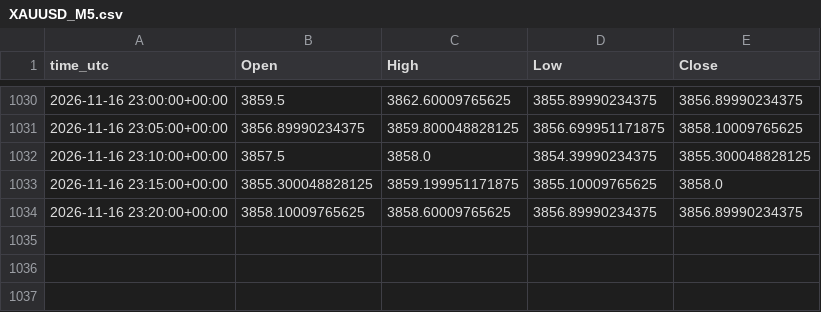
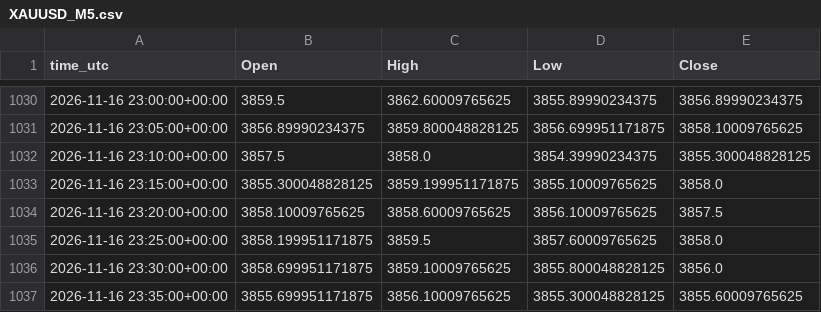
Before and after one commit to ClaireAce/Trading-Data, a CSV file: data/XAUUSD_M5.csv, drawn as a sheet; only a part is shown, gaps mark what is left out.

Commit message:
data 2026-11-16_2345

```diff
--- a/data/XAUUSD_M5.csv
+++ b/data/XAUUSD_M5.csv
@@ -1033,2 +1033,5 @@ time_utc,Open,High,Low,Close
 2026-11-16 23:15:00+00:00,3855.300048828125,3859.199951171875,3855.10009765625,3858.0
-2026-11-16 23:20:00+00:00,3858.10009765625,3858.60009765625,3856.89990234375,3856.89990234375
+2026-11-16 23:20:00+00:00,3858.10009765625,3858.60009765625,3856.10009765625,3857.5
+2026-11-16 23:25:00+00:00,3858.199951171875,3859.5,3857.60009765625,3858.0
+2026-11-16 23:30:00+00:00,3858.699951171875,3859.10009765625,3855.800048828125,3856.0
+2026-11-16 23:35:00+00:00,3855.699951171875,3856.10009765625,3855.300048828125,3855.60009765625
```
Also changed, not shown: data/EURUSD_H1.csv, data/EURUSD_M5.csv, 8 other files.
